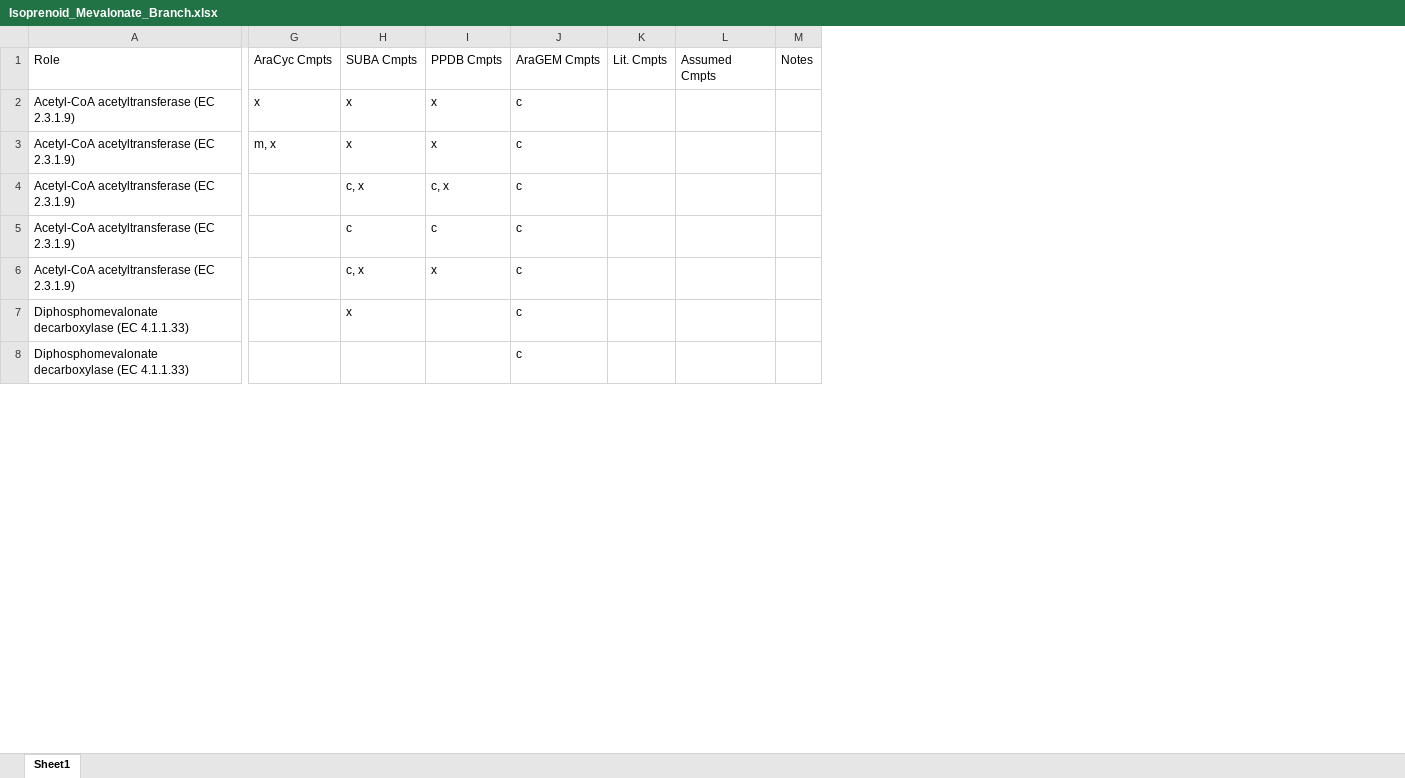
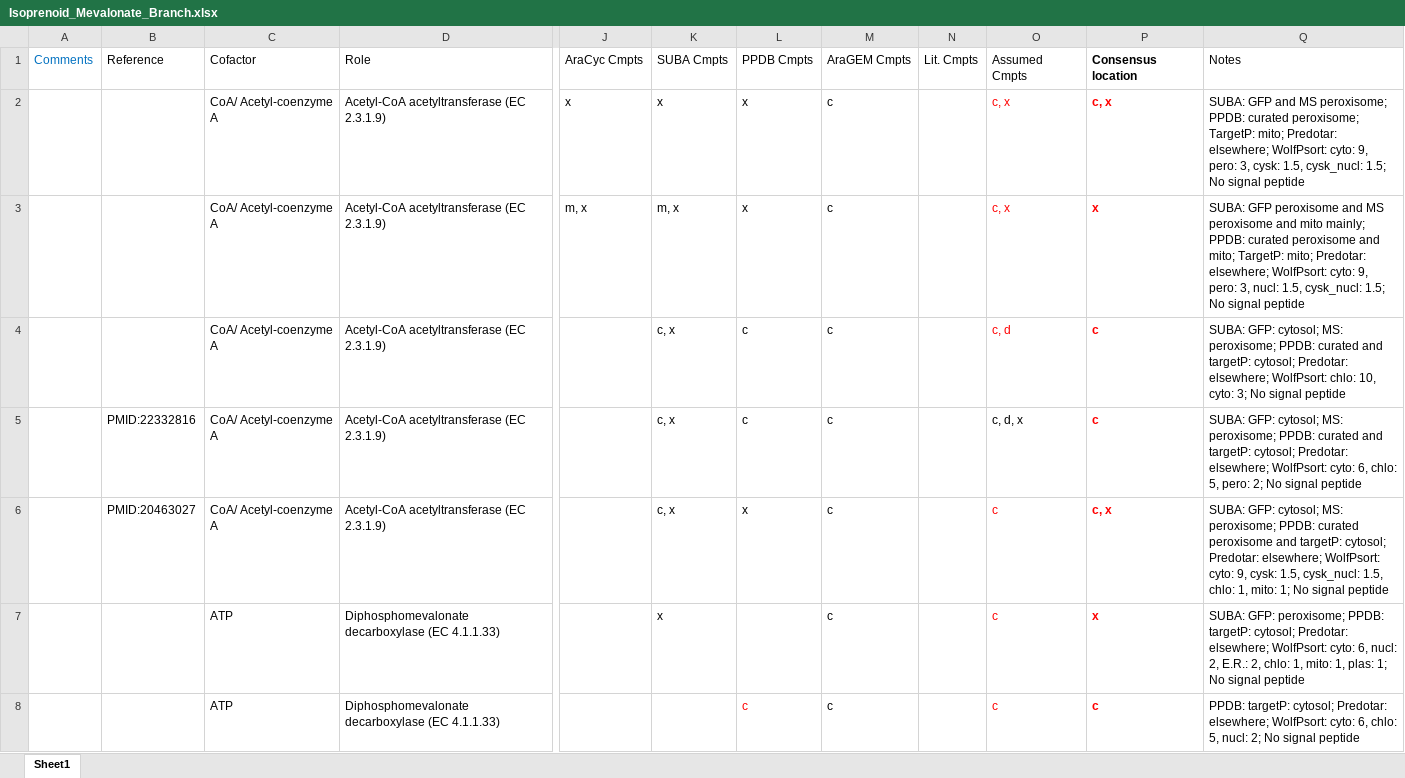
Before and after one commit to ModelSEED/PlantSEED, an Excel workbook: Spreadsheets/Cofactors/Isoprenoid_Mevalonate_Branch.xlsx, sheet Sheet1, drawn as a sheet; only a part is shown, gaps mark what is left out; values as stored, in another font and other column widths than the file's, no borders; removed rows and columns are numbered as before the commit, all else as after; the diff covers the shown part only; the diff names each change by its address in the sheet, - before the commit and + after, or states it on an @@ line.

Commit message:
Updating biochemistry spreadsheets

```diff
--- a/Spreadsheets/Cofactors/Isoprenoid_Mevalonate_Branch.xlsx (sheet Sheet1)
+++ b/Spreadsheets/Cofactors/Isoprenoid_Mevalonate_Branch.xlsx (sheet Sheet1)
+column A, row 1: Comments
+column B, rows 1-6: Reference |  |  |  | PMID:22332816 | PMID:20463027
+column C, rows 1-8: Cofactor | CoA/ Acetyl-coenzyme A | CoA/ Acetyl-coenzyme A | CoA/ Acetyl-coenzyme A | CoA/ Acetyl-coenzyme A | CoA/ Acetyl-coenzyme A | ATP | ATP
-column L, row 1: Assumed Cmpts
-column M, row 1: Notes
+column O, rows 1-8: Assumed Cmpts | c, x | c, x | c, d | c, d, x | c | c | c
+column P, rows 1-8: Consensus location | c, x | x | c | c | c, x | x | c
+column Q, rows 1-8: Notes | SUBA: GFP and MS peroxisome; PPDB: curated peroxisome; TargetP: mito; Predotar: elsewhere; WolfPsort: cyto: 9, pero: 3, cysk: 1.5, cysk_nucl: 1.5; No signal peptide | SUBA: GFP peroxisome and MS peroxisome and mito mainly; PPDB: curated peroxisome and mito; TargetP: mito; Predotar: elsewhere; WolfPsort: cyto: 9, pero: 3, nucl: 1.5, cysk_nucl: 1.5; No signal peptide | SUBA: GFP: cytosol; MS: peroxisome; PPDB: curated and targetP: cytosol; Predotar: elsewhere; WolfPsort: chlo: 10, cyto: 3; No signal peptide | SUBA: GFP: cytosol; MS: peroxisome; PPDB: curated and targetP: cytosol; Predotar: elsewhere; WolfPsort: cyto: 6, chlo: 5, pero: 2; No signal peptide | SUBA: GFP: cytosol; MS: peroxisome; PPDB: curated peroxisome and targetP: cytosol; Predotar: elsewhere; WolfPsort: cyto: 9, cysk: 1.5, cysk_nucl: 1.5, chlo: 1, mito: 1; No signal peptide | SUBA: GFP: peroxisome; PPDB: targetP: cytosol; Predotar: elsewhere; WolfPsort: cyto: 6, nucl: 2, E.R.: 2, chlo: 1, mito: 1, plas: 1; No signal peptide | PPDB: targetP: cytosol; Predotar: elsewhere; WolfPsort: cyto: 6, chlo: 5, nucl: 2; No signal peptide
-K3: x
+K3: m, x
-L4: c, x
+L4: c
-K5: c
+K5: c, x
-L8: (empty)
+L8: c
```
Also changed, not shown: 12 added rows and 5 edited cells elsewhere in this sheet, Spreadsheets/BVitamins/Riboflavin.xlsx, Spreadsheets/Cofactors/Isoprenoid_NonMevalonate_Branch.xlsx, 3 other files.
